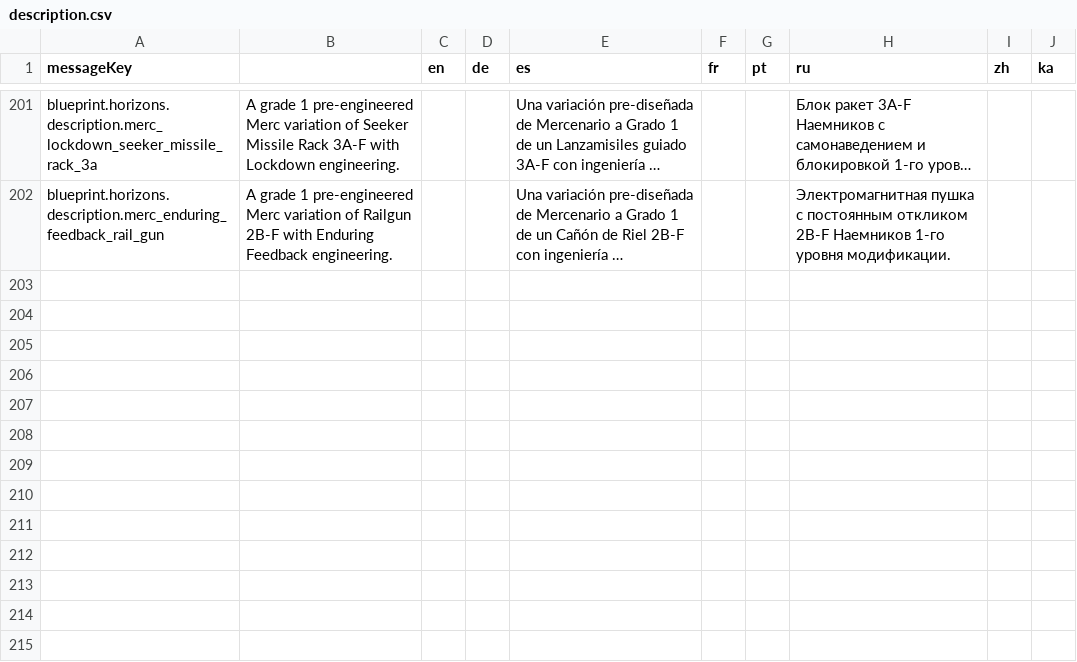
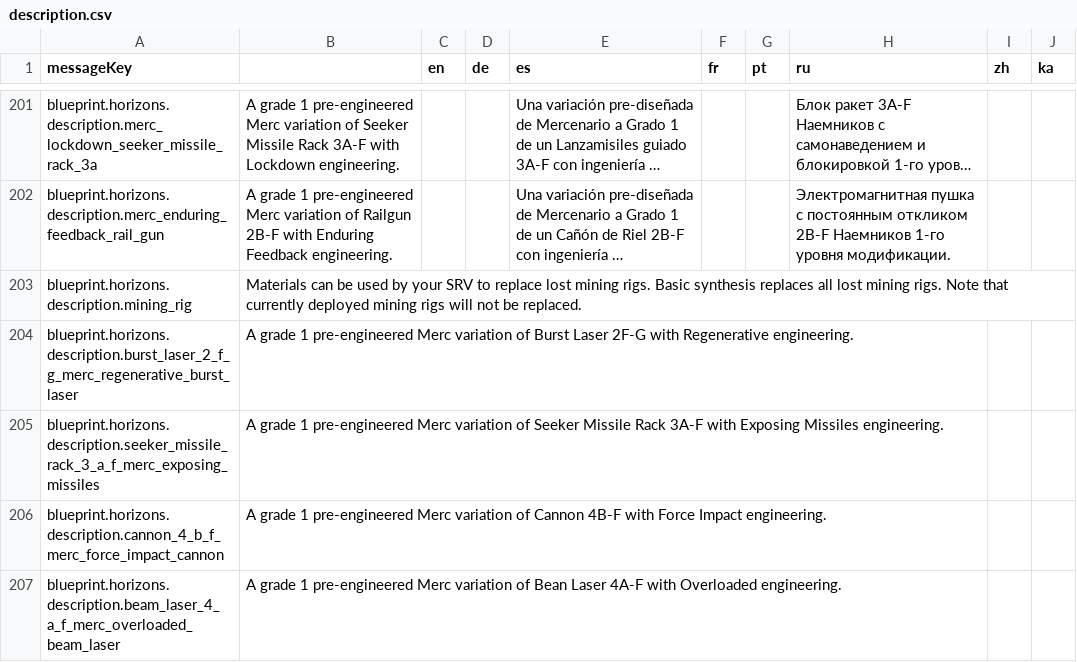
Before and after one commit to jixxed/ed-odyssey-materials-helper, a CSV file: application/src/main/resources/locale/blueprint/horizons/description.csv, drawn as a sheet; only a part is shown, gaps mark what is left out; long unchanged cells end in …; the diff names each change by its address in the sheet, - before the commit and + after, or states it on an @@ line.

```diff
--- a/application/src/main/resources/locale/blueprint/horizons/description.csv
+++ b/application/src/main/resources/locale/blueprint/horizons/description.csv
+row 203: blueprint.horizons.description.mining_rig | Materials can be used by your SRV to replace lost mining rigs. Basic synthesis replaces all lost mining rigs. Note that currently deployed mining rigs will not be replaced.
+row 204: blueprint.horizons.description.burst_laser_2_f_g_merc_regenerative_burst_laser | A grade 1 pre-engineered Merc variation of Burst Laser 2F-G with Regenerative engineering.
+row 205: blueprint.horizons.description.seeker_missile_rack_3_a_f_merc_exposing_missiles | A grade 1 pre-engineered Merc variation of Seeker Missile Rack 3A-F with Exposing Missiles engineering.
+row 206: blueprint.horizons.description.cannon_4_b_f_merc_force_impact_cannon | A grade 1 pre-engineered Merc variation of Cannon 4B-F with Force Impact engineering.
+row 207: blueprint.horizons.description.beam_laser_4_a_f_merc_overloaded_beam_laser | A grade 1 pre-engineered Merc variation of Bean Laser 4A-F with Overloaded engineering.
```
Also changed, not shown: application/src/main/resources/locale/blueprint/horizons/names.csv, application/src/main/resources/locale/blueprint/horizons/type.description.csv, 3 other files.
